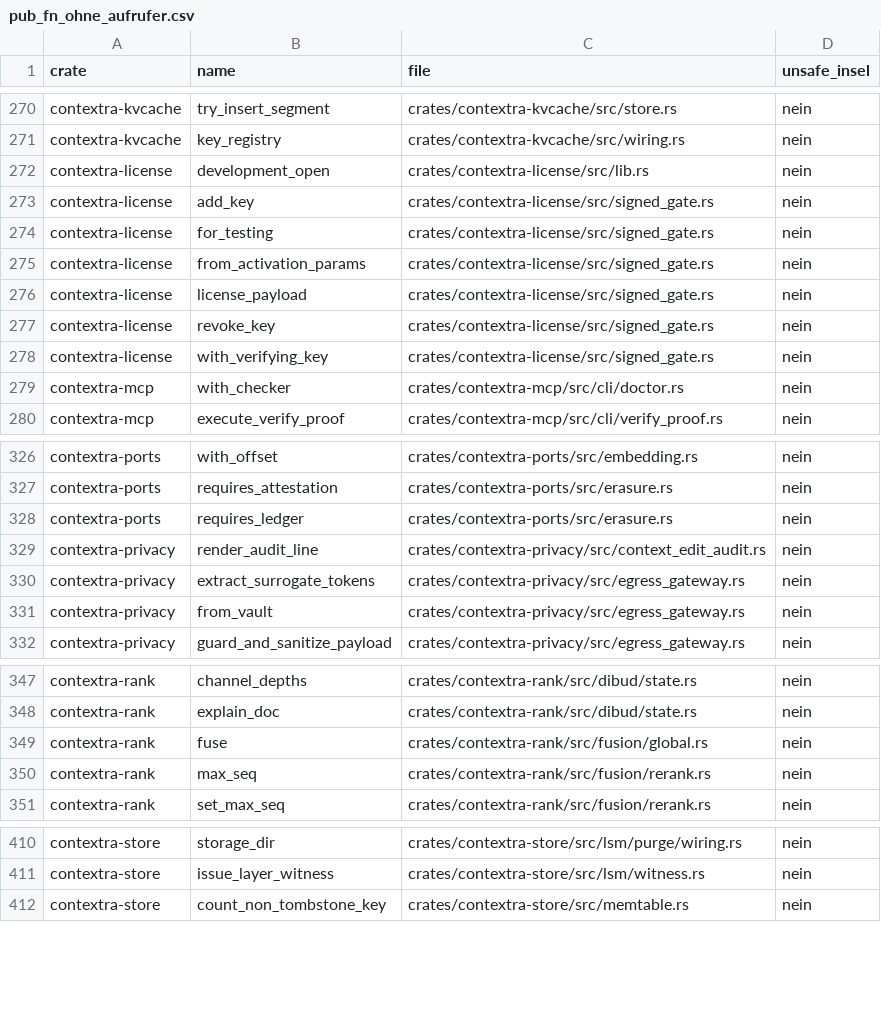
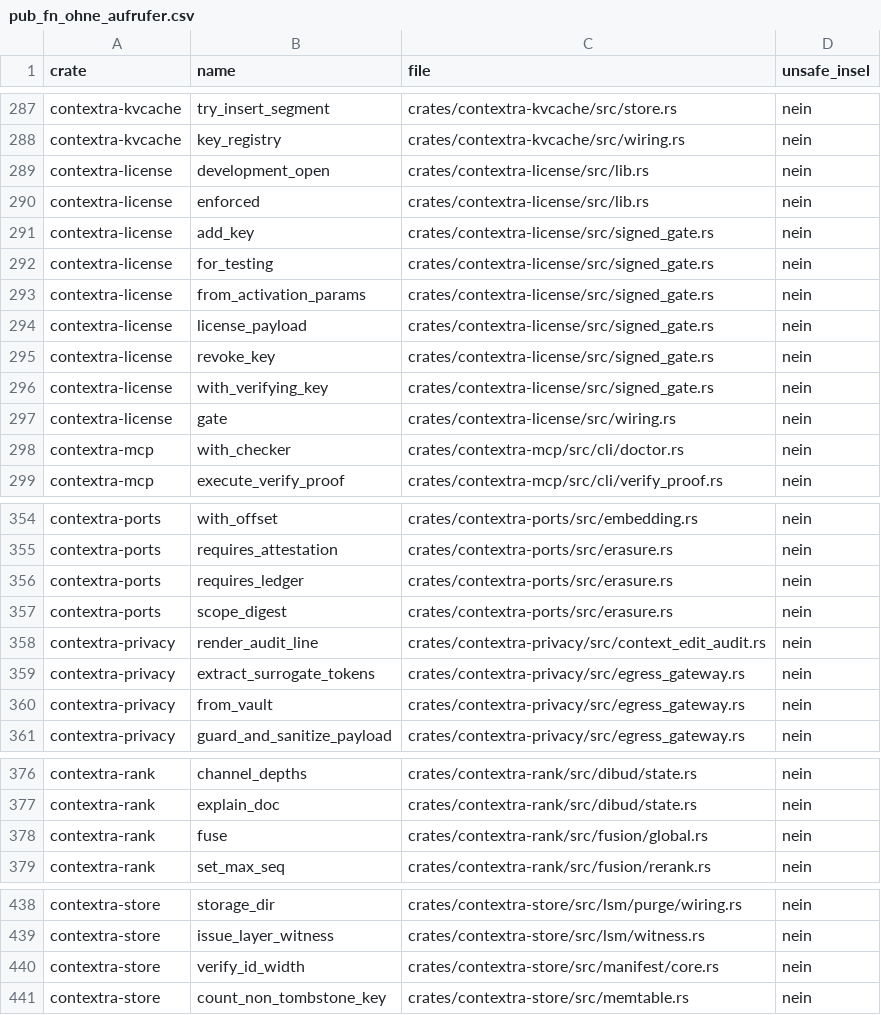
Before and after one commit to tfufuz1/contextra, a CSV file: docs/gaps/pub_fn_ohne_aufrufer.csv, drawn as a sheet; only a part is shown, gaps mark what is left out; removed rows and columns are numbered as before the commit, all else as after; the diff covers the shown part only; the diff names each change by its address in the sheet, - before the commit and + after, or states it on an @@ line.

```diff
--- a/docs/gaps/pub_fn_ohne_aufrufer.csv
+++ b/docs/gaps/pub_fn_ohne_aufrufer.csv
+row 290: contextra-license | enforced | crates/contextra-license/src/lib.rs | nein
+row 297: contextra-license | gate | crates/contextra-license/src/wiring.rs | nein
+row 357: contextra-ports | scope_digest | crates/contextra-ports/src/erasure.rs | nein
-row 350: contextra-rank | max_seq | crates/contextra-rank/src/fusion/rerank.rs | nein
+row 440: contextra-store | verify_id_width | crates/contextra-store/src/manifest/core.rs | nein
```
Also changed, not shown: 29 added rows, 2 removed rows and 1 edited cell elsewhere in this file, docs/gaps/undokumentiert_streng.csv, 20 other files.
